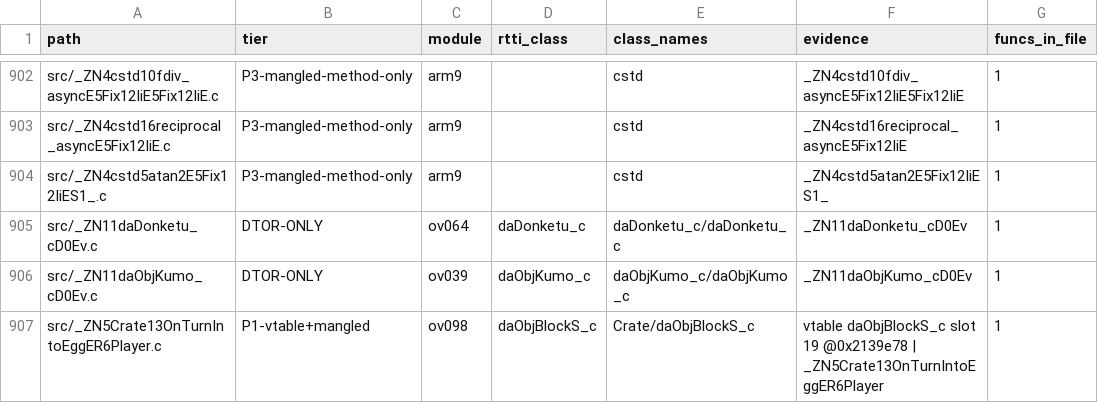
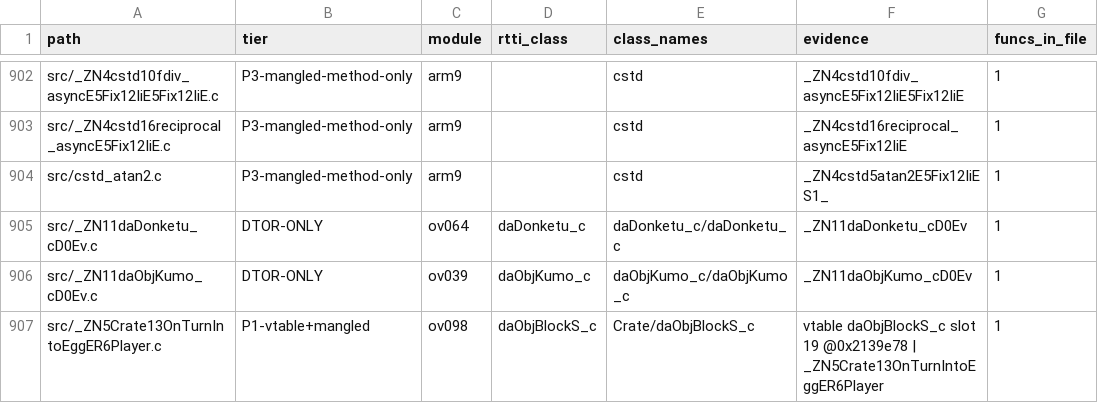
Before and after one commit to Alberto12345678999/sm64ds-decomp, a TSV file: notes/data/c-cpp-classification.tsv, drawn as a sheet; only a part is shown, gaps mark what is left out; the diff names each change by its address in the sheet, - before the commit and + after, or states it on an @@ line.

Commit message:
Rename six finished one-function translation units.
Each of these is its own compiler input. The neighbor on either side is a different class or a different SDK file, and the class bodies that share their names sit at other addresses. The symbols are unchanged. The readable paths are where the rest of each subsystem already lives.

```diff
--- a/notes/data/c-cpp-classification.tsv
+++ b/notes/data/c-cpp-classification.tsv
-A904 (path): src/_ZN4cstd5atan2E5Fix12IiES1_.c
+A904 (path): src/cstd_atan2.c
```
Also changed, not shown: 19 other files.
